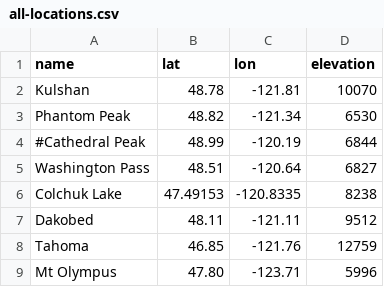
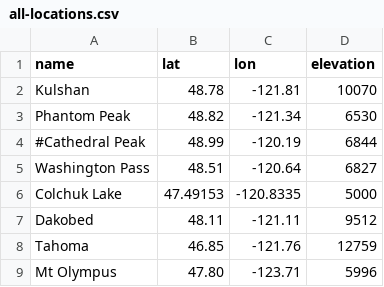
Before and after one commit to psathyrella/weatherscraper, a CSV file: all-locations.csv, drawn as a sheet; only a part is shown.

Commit message:
change colchuck lake elevation
I'm just guessing, but the ndfd forecast is clearly a few thousand feet
below the 8000 that the  point forecast lists.

```diff
--- a/all-locations.csv
+++ b/all-locations.csv
@@ -5,3 +5,3 @@ Phantom Peak,48.82,-121.34,6530
 Washington Pass,48.51,-120.64,6827
-Colchuk Lake,47.49153,-120.8335,8238
+Colchuk Lake,47.49153,-120.8335,5000
 Dakobed,48.11,-121.11,9512
```
